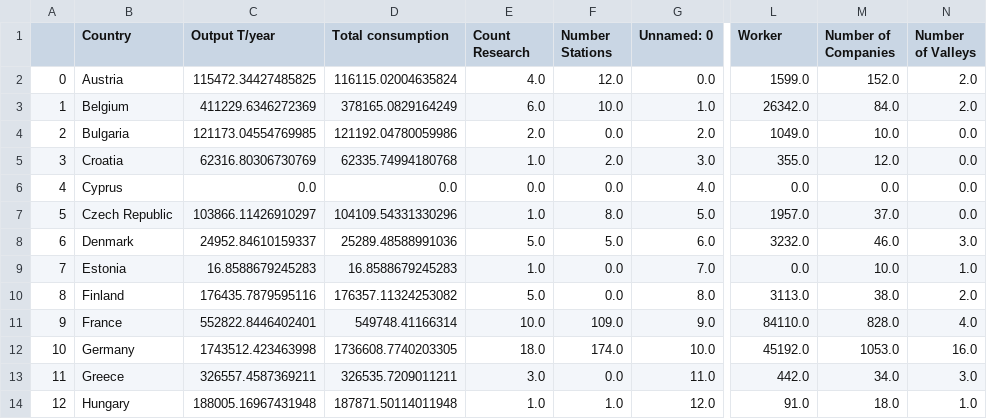
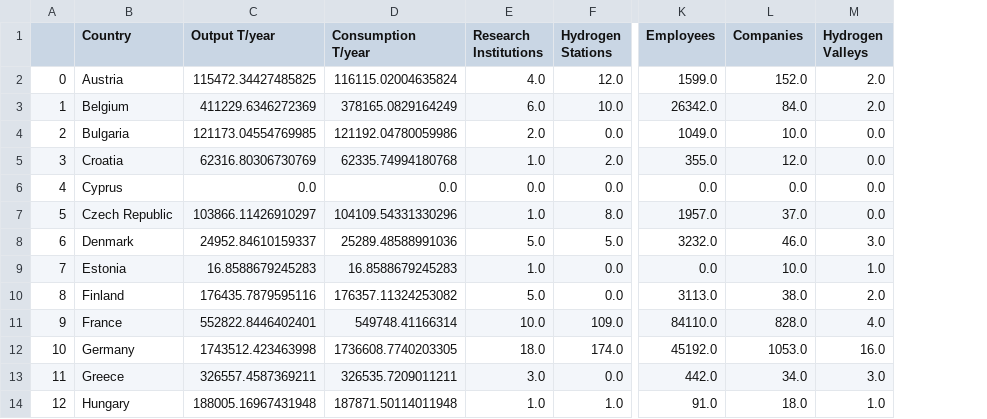
Before and after one commit to premstaller1/Masterarbeit, a CSV file: CorrelationAnalysis/merged_data/merged_data_index.csv, drawn as a sheet; only a part is shown, gaps mark what is left out; removed rows and columns are numbered as before the commit, all else as after; the diff names each change by its address in the sheet, - before the commit and + after, or states it on an @@ line.

Commit message:
adapted data and visuals

```diff
--- a/CorrelationAnalysis/merged_data/merged_data_index.csv
+++ b/CorrelationAnalysis/merged_data/merged_data_index.csv
-column G (Unnamed: 0), rows 2-14: 0.0 | 1.0 | 2.0 | 3.0 | 4.0 | 5.0 | 6.0 | 7.0 | 8.0 | 9.0 | 10.0 | 11.0 | 12.0
-D1: Total consumption
+D1: Consumption T/year
-E1: Count Research
+E1: Research Institutions
-F1: Number Stations
+F1: Hydrogen Stations
-K1: Worker
+K1: Employees
-L1: Number of Companies
+L1: Companies
-M1: Number of Valleys
+M1: Hydrogen Valleys
```
Also changed, not shown: CorrelationAnalysis/merged_data/merged_data.csv, CorrelationAnalysis/merged_data/merged_per_million.csv, 12 other files.
